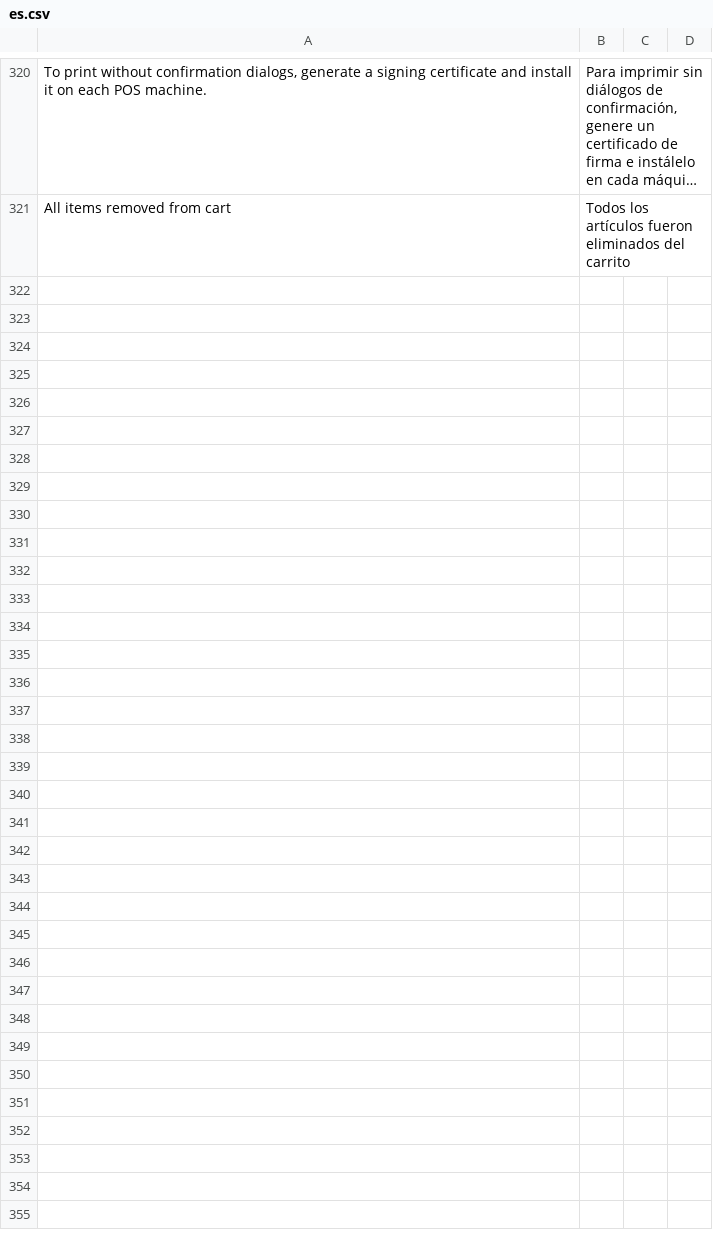
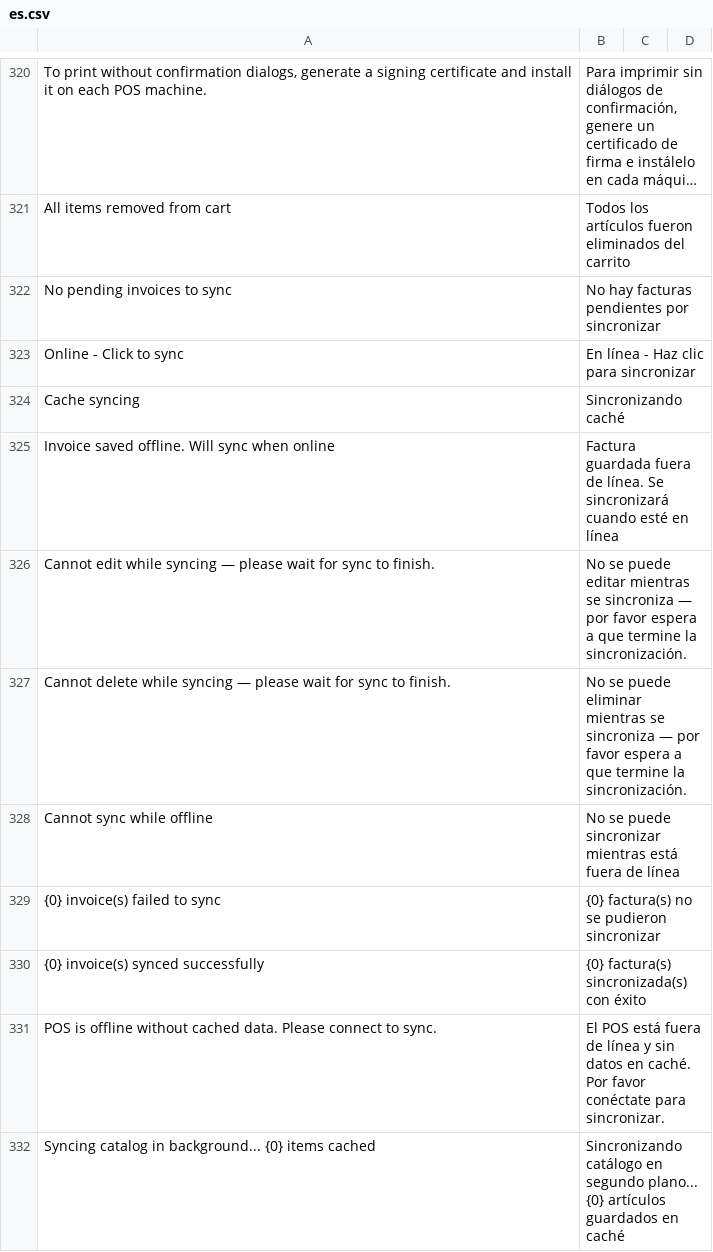
Before and after one commit to ggarciacruz/pos_next, a CSV file: pos_next/translations/es.csv, drawn as a sheet; only a part is shown, gaps mark what is left out; long unchanged cells end in ….

Commit message:
translate: add missing sync-related translations in es.csv

```diff
--- a/pos_next/translations/es.csv
+++ b/pos_next/translations/es.csv
@@ -321 +321,12 @@
 "All items removed from cart","Todos los artículos fueron eliminados del carrito",""
+"No pending invoices to sync","No hay facturas pendientes por sincronizar",""
+"Online - Click to sync","En línea - Haz clic para sincronizar",""
+"Cache syncing","Sincronizando caché",""
+"Invoice saved offline. Will sync when online","Factura guardada fuera de línea. Se sincronizará cuando esté en línea",""
+"Cannot edit while syncing — please wait for sync to finish.","No se puede editar mientras se sincroniza — por favor espera a que termine la sincronización.",""
+"Cannot delete while syncing — please wait for sync to finish.","No se puede eliminar mientras se sincroniza — por favor espera a que termine la sincronización.",""
+"Cannot sync while offline","No se puede sincronizar mientras está fuera de línea",""
+"{0} invoice(s) failed to sync","{0} factura(s) no se pudieron sincronizar",""
+"{0} invoice(s) synced successfully","{0} factura(s) sincronizada(s) con éxito",""
+"POS is offline without cached data. Please connect to sync.","El POS está fuera de línea y sin datos en caché. Por favor conéctate para sincronizar.",""
+"Syncing catalog in background... {0} items cached","Sincronizando catálogo en segundo plano... {0} artículos guardados en caché",""
```
